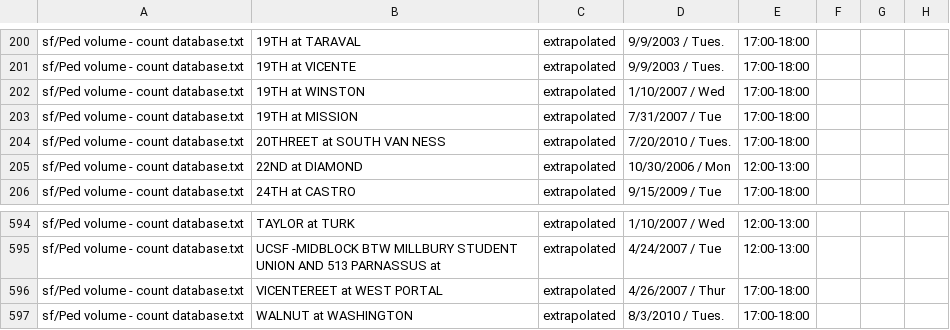
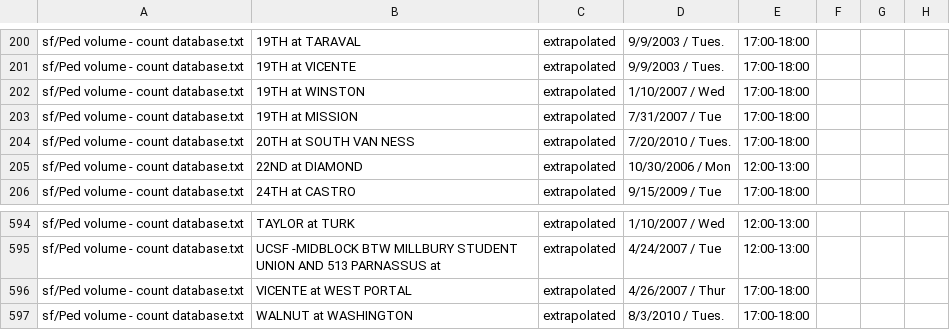
Before and after one commit to e-n-f/sf-traffic-counts, a CSV file: counts-sf-db.csv, drawn as a sheet; only a part is shown, gaps mark what is left out; the diff covers the shown part only; the diff names each change by its address in the sheet, - before the commit and + after, or states it on an @@ line.

```diff
--- a/counts-sf-db.csv
+++ b/counts-sf-db.csv
-B204: 20THREET at SOUTH VAN NESS
+B204: 20TH at SOUTH VAN NESS
-B596: VICENTEREET at WEST PORTAL
+B596: VICENTE at WEST PORTAL
```
Also changed, not shown: 22 edited cells elsewhere in this file, 1 other file.
